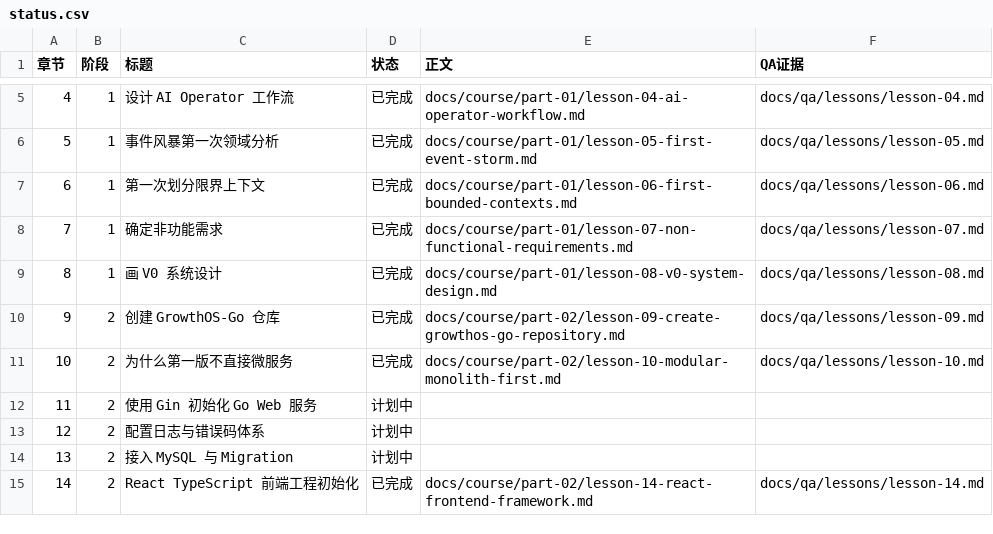
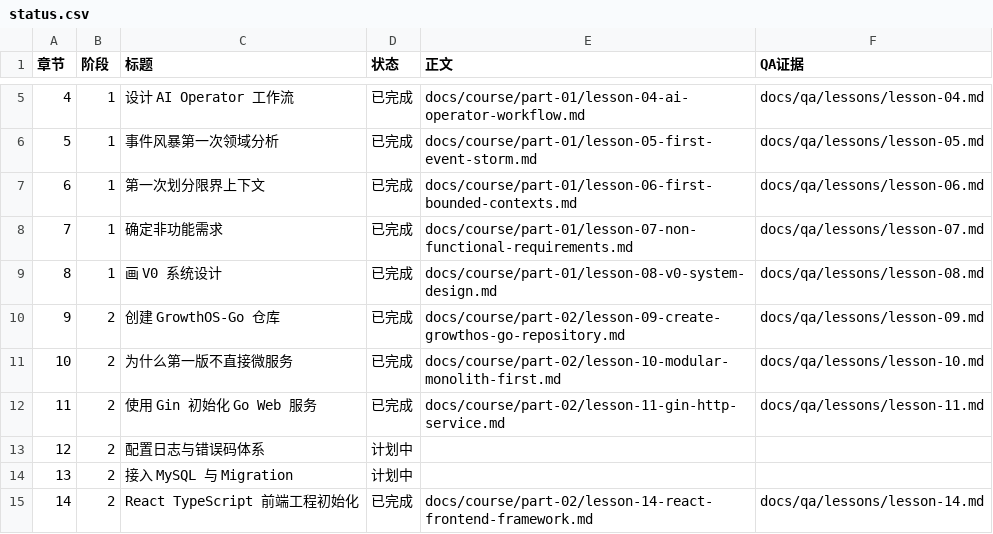
Before and after one commit to Atingaii/GrowthOS-Go, a CSV file: docs/course/status.csv, drawn as a sheet; only a part is shown, gaps mark what is left out.

Commit message:
docs: complete lesson eleven learning checkpoint

```diff
--- a/docs/course/status.csv
+++ b/docs/course/status.csv
@@ -11,3 +11,3 @@
 10,2,为什么第一版不直接微服务,已完成,docs/course/part-02/lesson-10-modular-monolith-first.md,docs/qa/lessons/lesson-10.md
-11,2,使用 Gin 初始化 Go Web 服务,计划中,,
+11,2,使用 Gin 初始化 Go Web 服务,已完成,docs/course/part-02/lesson-11-gin-http-service.md,docs/qa/lessons/lesson-11.md
 12,2,配置日志与错误码体系,计划中,,
```
Also changed, not shown: 18 other files.
